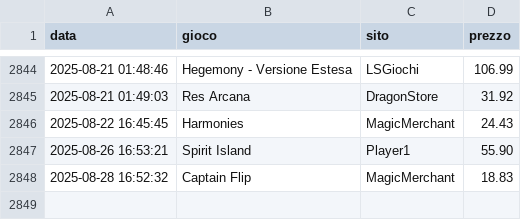
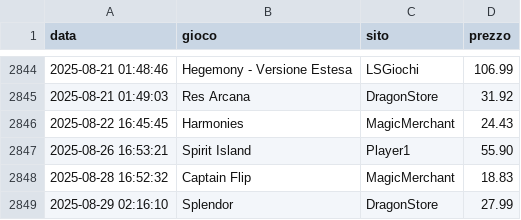
Before and after one commit to gigifacile/BGPrices, a CSV file: storico_prezzi.csv, drawn as a sheet; only a part is shown, gaps mark what is left out; the diff names each change by its address in the sheet, - before the commit and + after, or states it on an @@ line.

Commit message:
Aggiorna soglia minima, storico prezzi e prezzi attuali

```diff
--- a/storico_prezzi.csv
+++ b/storico_prezzi.csv
+row 2849: 2025-08-29 02:16:10 | Splendor | DragonStore | 27.99
```
Also changed, not shown: 2 other files.
